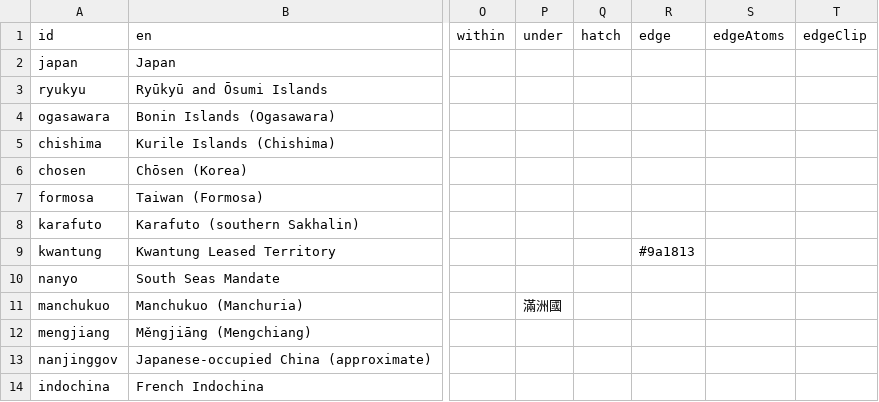
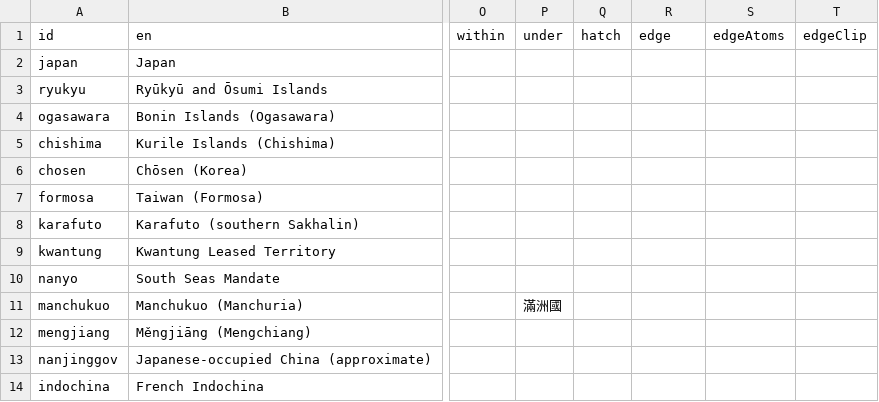
Before and after one commit to kmlawson/japanese-empire-student-map, a CSV file: texts/territories/1942.csv, drawn as a sheet; only a part is shown, gaps mark what is left out; the diff names each change by its address in the sheet, - before the commit and + after, or states it on an @@ line.

```diff
--- a/texts/territories/1942.csv
+++ b/texts/territories/1942.csv
-R9 (edge): #9a1813
+R9 (edge): (empty)
```
Also changed, not shown: 5 other files.
